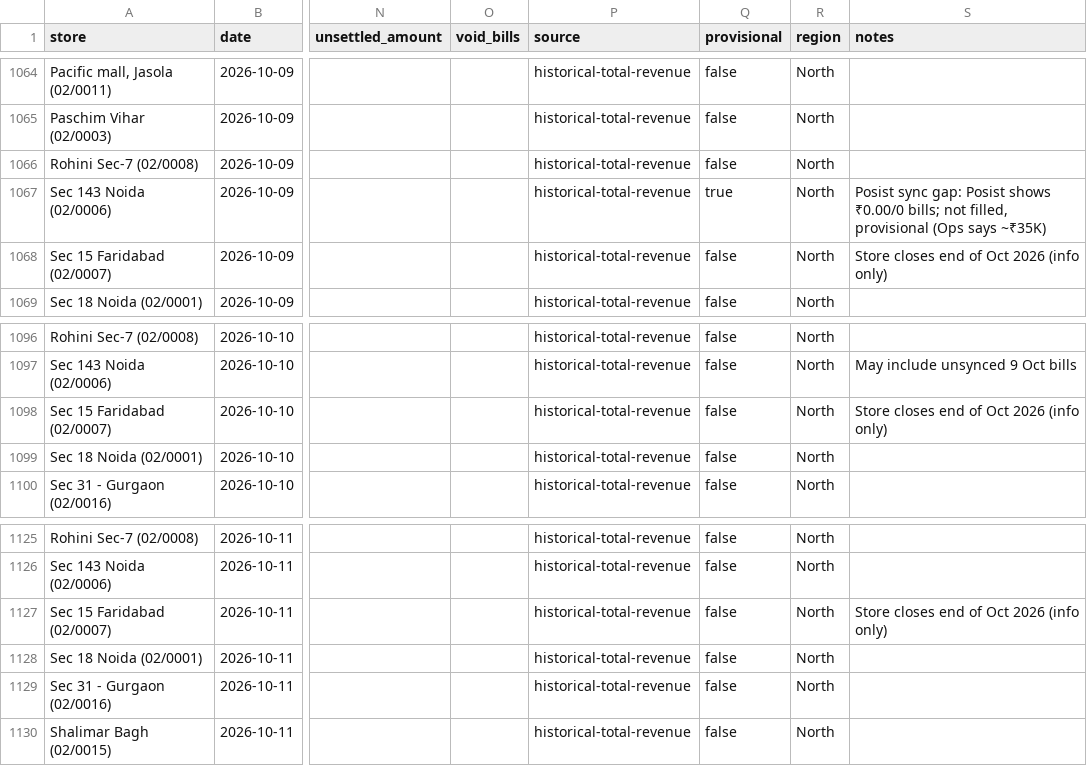
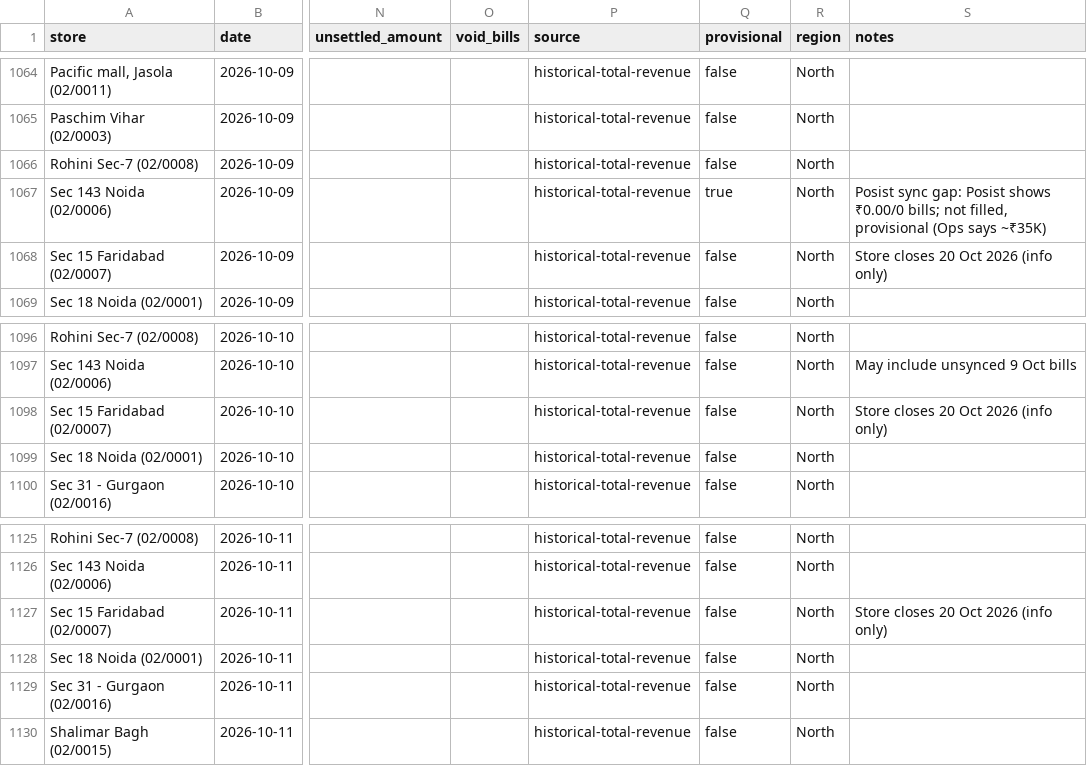
Before and after one commit to sdalmia/dosa-report-app, a CSV file: data/store_health/posist_daily.csv, drawn as a sheet; only a part is shown, gaps mark what is left out; the diff names each change by its address in the sheet, - before the commit and + after, or states it on an @@ line.

```diff
--- a/data/store_health/posist_daily.csv
+++ b/data/store_health/posist_daily.csv
-S1068 (notes): Store closes end of Oct 2026 (info only)
+S1068 (notes): Store closes 20 Oct 2026 (info only)
-S1098 (notes): Store closes end of Oct 2026 (info only)
+S1098 (notes): Store closes 20 Oct 2026 (info only)
-S1127 (notes): Store closes end of Oct 2026 (info only)
+S1127 (notes): Store closes 20 Oct 2026 (info only)
```
Also changed, not shown: data/location/inputs/delivery_inputs.csv, data/location/inputs/sites.csv, 17 other files.
